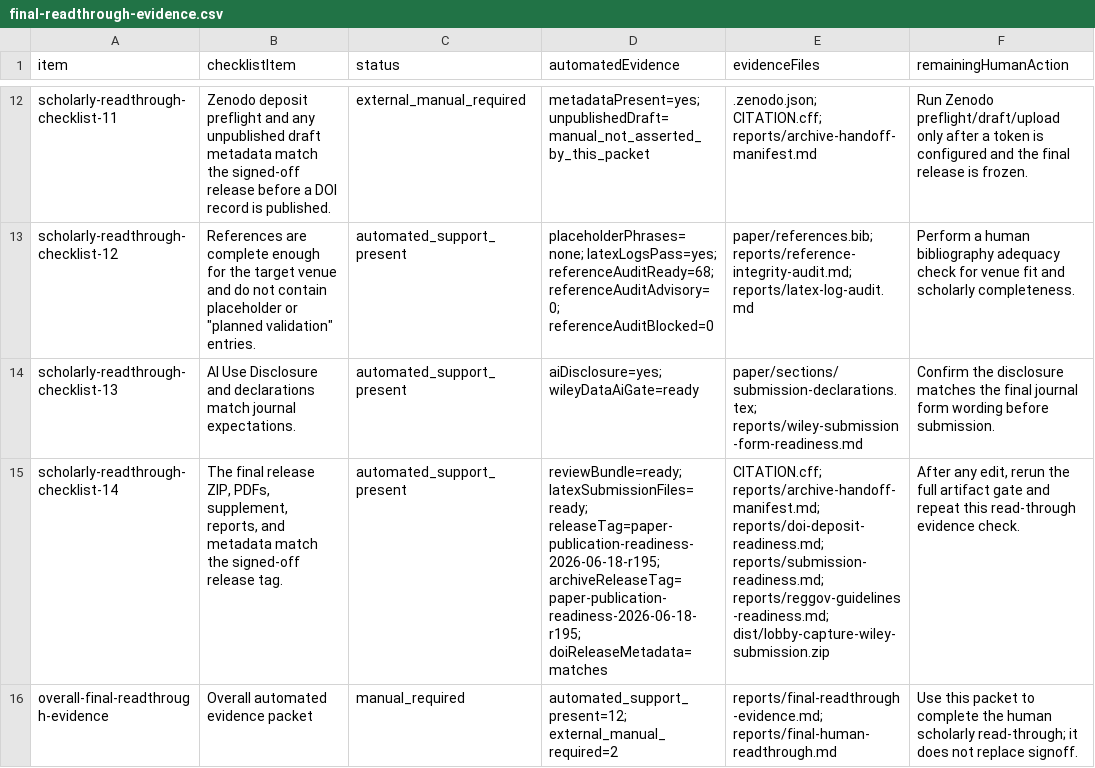
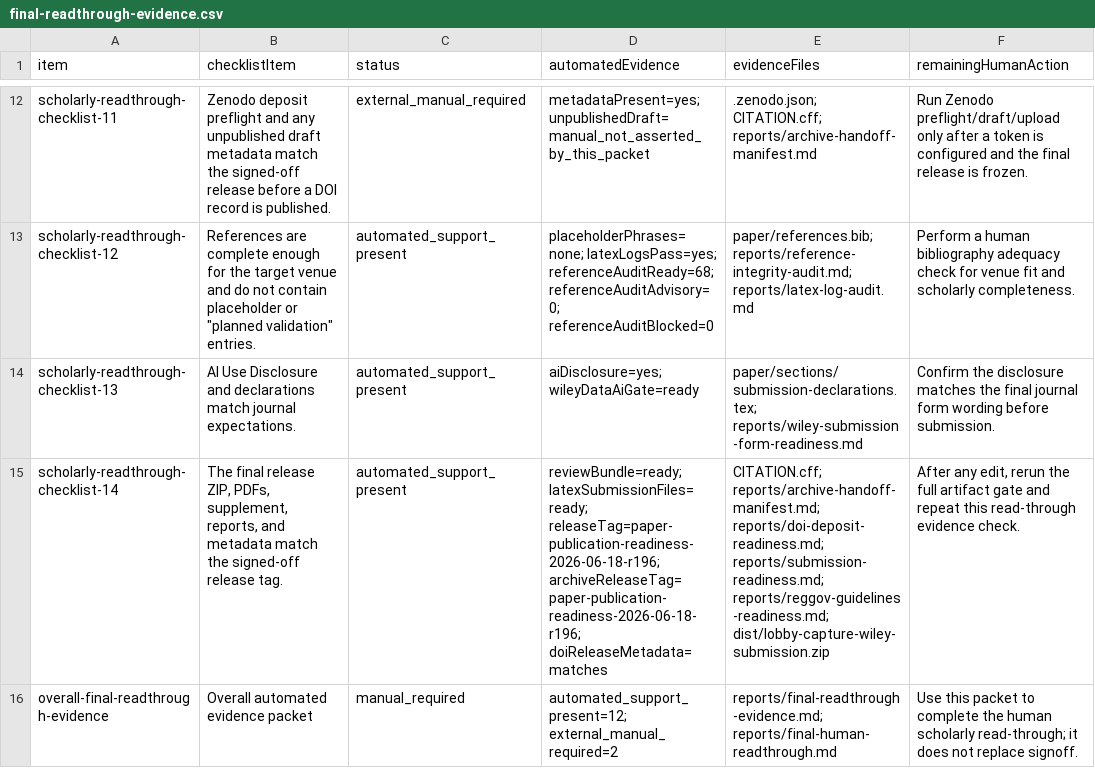
Before and after one commit to Jacoba1100254352/lobby-capture-simulator, a CSV file: reports/final-readthrough-evidence.csv, drawn as a sheet; only a part is shown, gaps mark what is left out; the diff names each change by its address in the sheet, - before the commit and + after, or states it on an @@ line.

```diff
--- a/reports/final-readthrough-evidence.csv
+++ b/reports/final-readthrough-evidence.csv
-D15 (automatedEvidence): reviewBundle=ready; latexSubmissionFiles=ready; releaseTag=paper-publication-readiness-2026-06-18-r195; archiveReleaseTag=paper-publication-readiness-2026-06-18-r195; doiReleaseMetadata=matches
+D15 (automatedEvidence): reviewBundle=ready; latexSubmissionFiles=ready; releaseTag=paper-publication-readiness-2026-06-18-r196; archiveReleaseTag=paper-publication-readiness-2026-06-18-r196; doiReleaseMetadata=matches
```
Also changed, not shown: reports/archive-handoff-manifest.csv, reports/candidate-source-leakage-audit.csv, 26 other files.
